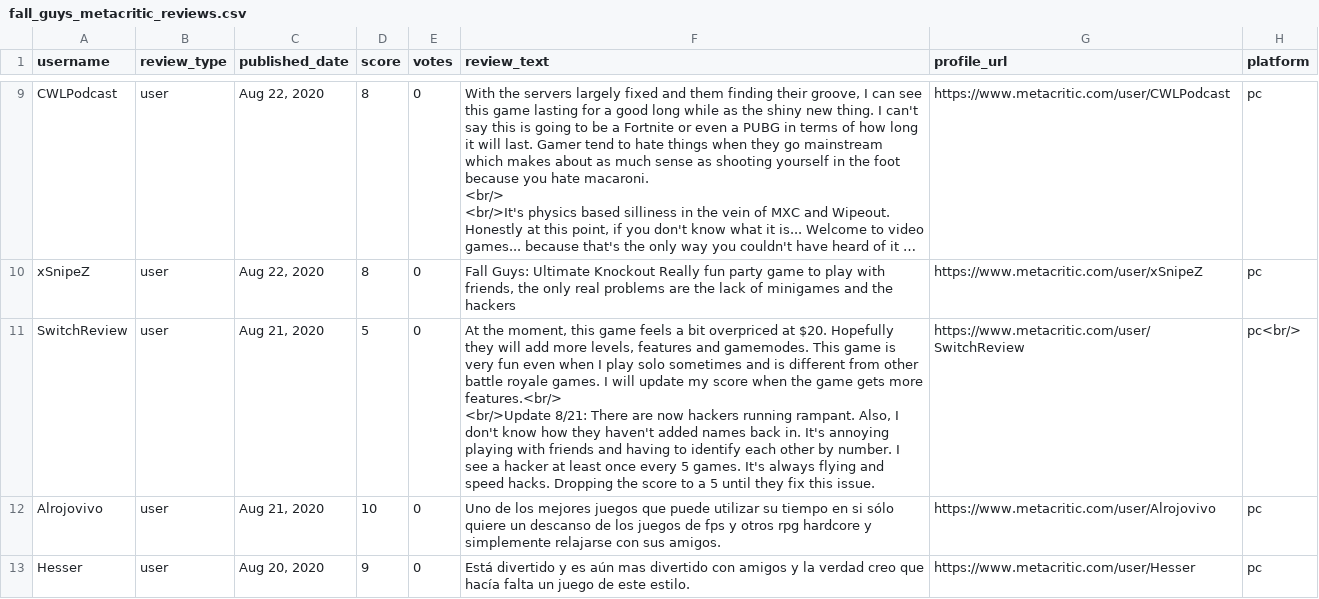
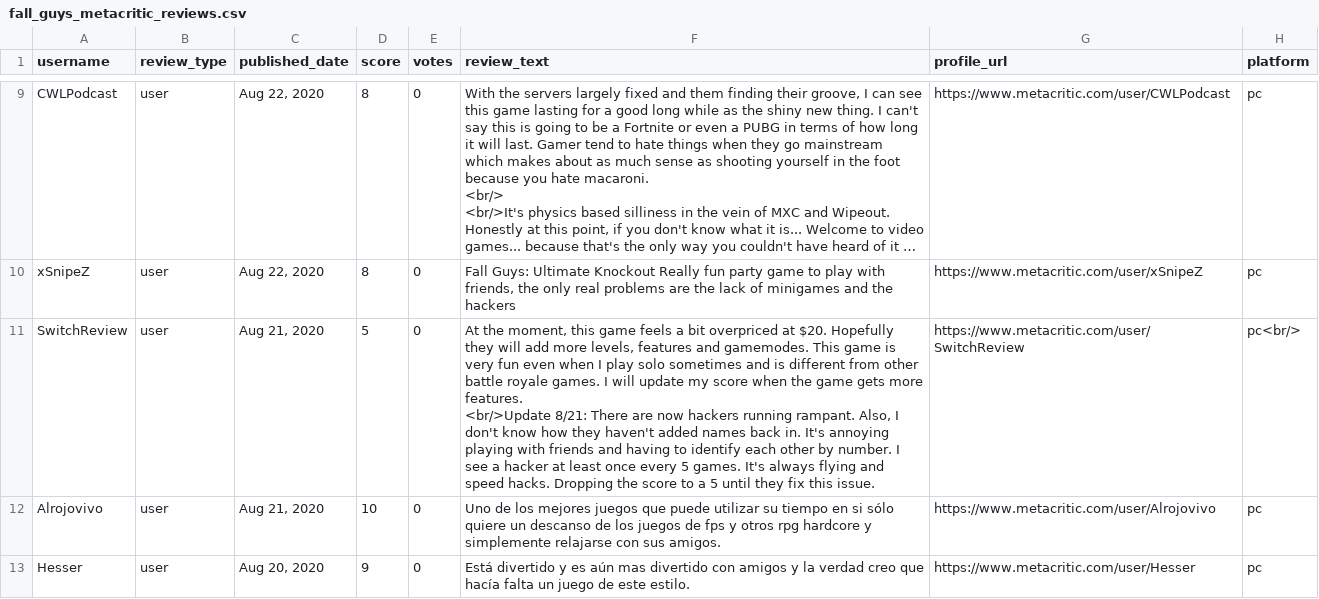
Before and after one commit to ehern251/ML-Project, a CSV file: fall_guys_metacritic_reviews.csv, drawn as a sheet; only a part is shown, gaps mark what is left out; long unchanged cells end in …; ↵ is a line break in a cell; the diff names each change by its address in the sheet, - before the commit and + after, or states it on an @@ line.

Commit message:
Update fall_guys_metacritic_reviews.csv

```diff
--- a/fall_guys_metacritic_reviews.csv
+++ b/fall_guys_metacritic_reviews.csv
-F11 (review_text): …gets more features.<br/> ↵ <br/>Update 8/21:…
+F11 (review_text): …gets more features. ↵ <br/>Update 8/21:…
```
